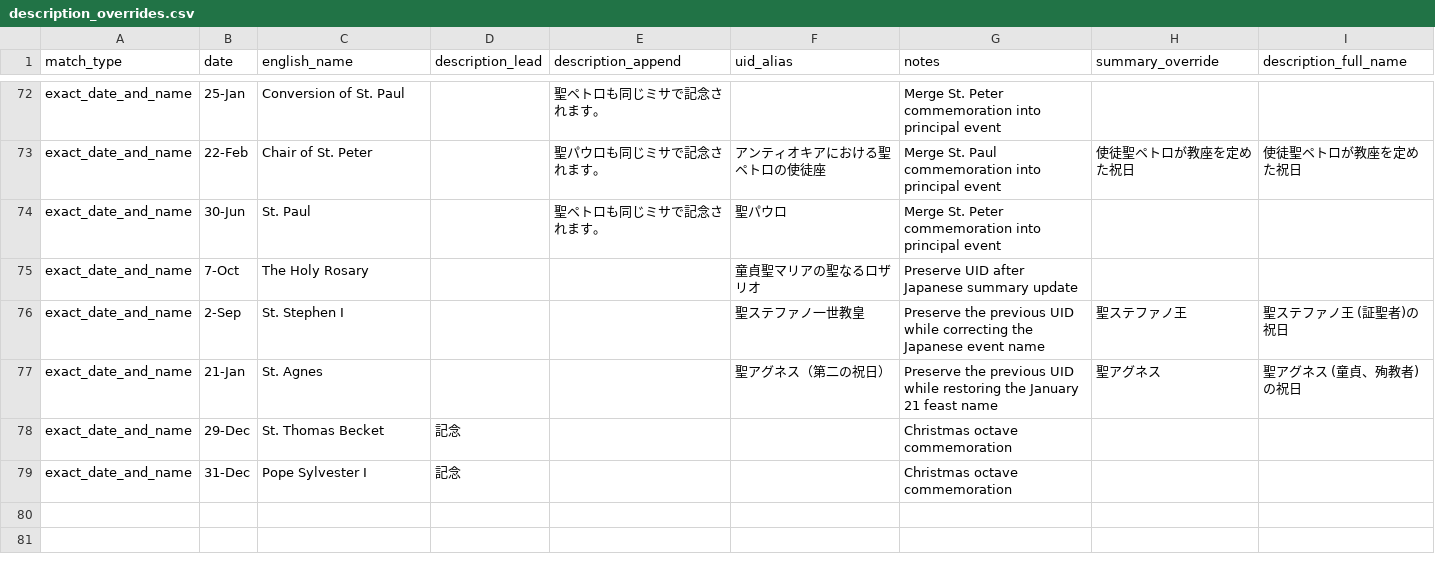
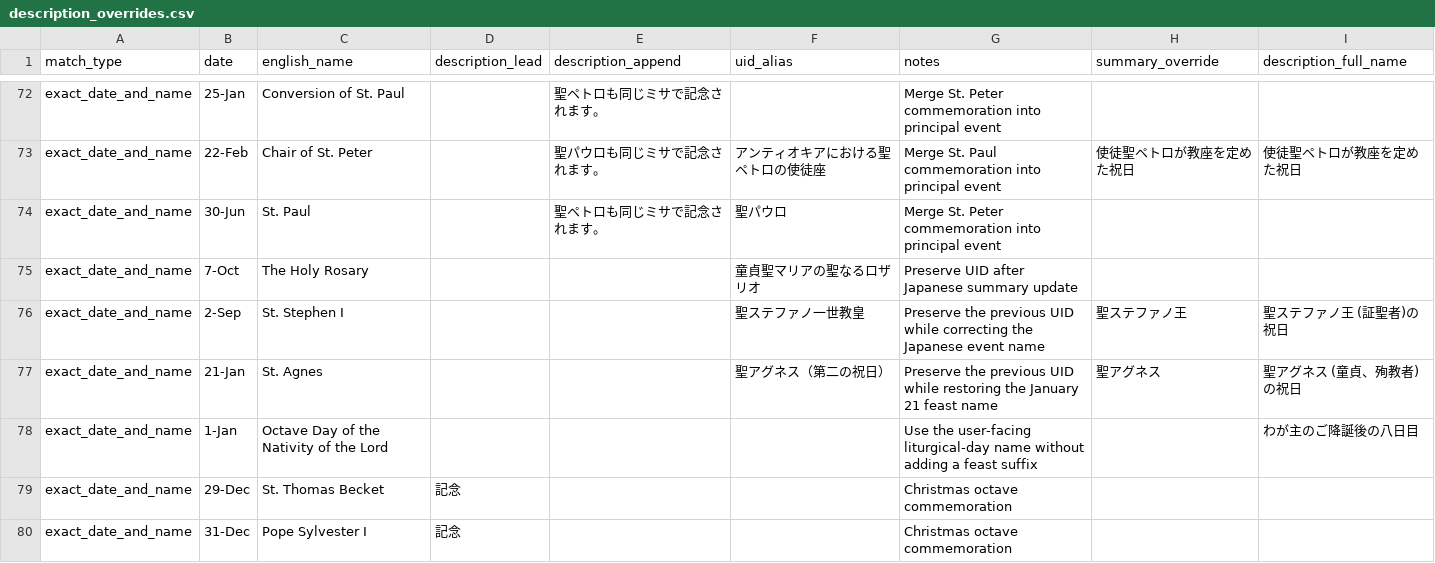
Before and after one commit to Blue-jp/tridentine_calendar, a CSV file: tridentine_calendar/i18n/ja/description_overrides.csv, drawn as a sheet; only a part is shown, gaps mark what is left out.

Commit message:
Rename Jan 1 to Octave Day of the Nativity

```diff
--- a/tridentine_calendar/i18n/ja/description_overrides.csv
+++ b/tridentine_calendar/i18n/ja/description_overrides.csv
@@ -77,2 +77,3 @@ exact_date_and_name,2-Sep,St. Stephen I,,,聖ステファノ一世教皇,Preserv
 exact_date_and_name,21-Jan,St. Agnes,,,聖アグネス（第二の祝日）,Preserve the previous UID while restoring the January 21 feast name,聖アグネス,聖アグネス (童貞、殉教者)の祝日
+exact_date_and_name,1-Jan,Octave Day of the Nativity of the Lord,,,,Use the user-facing liturgical-day name without adding a feast suffix,,わが主のご降誕後の八日目
 exact_date_and_name,29-Dec,St. Thomas Becket,記念,,,Christmas octave commemoration
```
Also changed, not shown: tridentine_calendar/i18n/fr/feasts_seasons.csv, tridentine_calendar/i18n/ja/feasts_seasons_overrides.csv, 5 other files.
